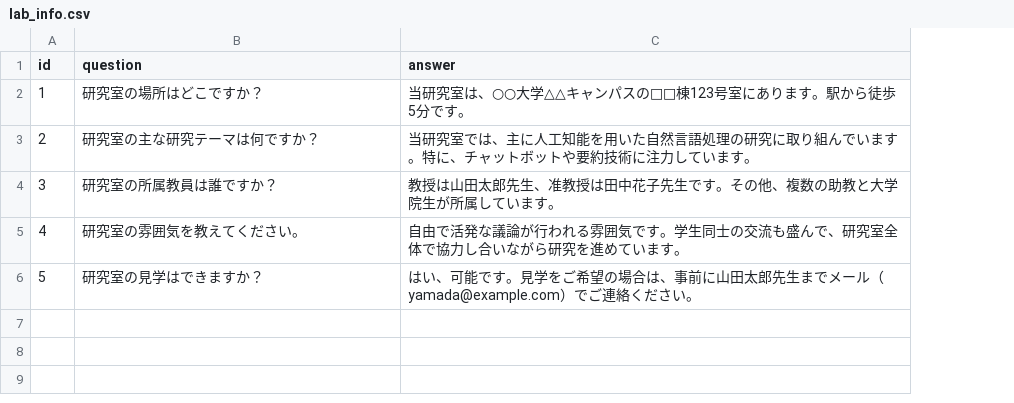
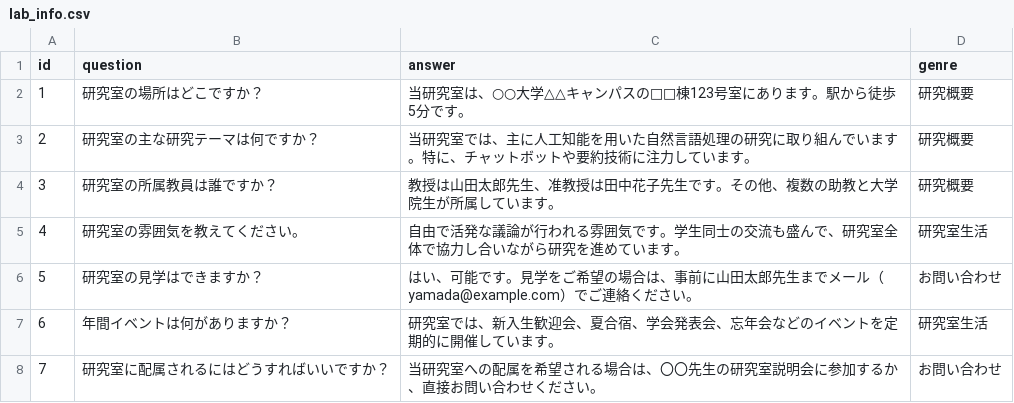
Before and after one commit to moe653/univ-work, a CSV file: oc_chatbot/lab_info.csv, drawn as a sheet; the diff names each change by its address in the sheet, - before the commit and + after, or states it on an @@ line.

Commit message:
質問の内容のジャンル分け

```diff
--- a/oc_chatbot/lab_info.csv
+++ b/oc_chatbot/lab_info.csv
+column D (genre), rows 2-6: 研究概要 | 研究概要 | 研究概要 | 研究室生活 | お問い合わせ
+row 7: 6 | 年間イベントは何がありますか？ | 研究室では、新入生歓迎会、夏合宿、学会発表会、忘年会などのイベントを定期的に開催しています。 | 研究室生活
+row 8: 7 | 研究室に配属されるにはどうすればいいですか？ | 当研究室への配属を希望される場合は、〇〇先生の研究室説明会に参加するか、直接お問い合わせください。 | お問い合わせ
```
